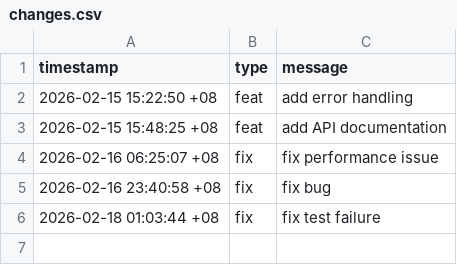
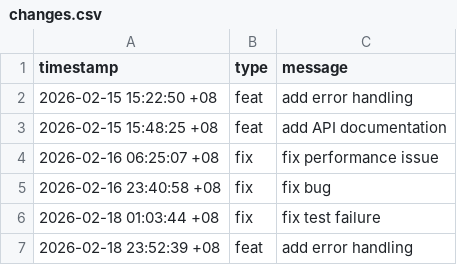
Before and after one commit to zxc19cxz/hyprland, a CSV file: data/changes.csv, drawn as a sheet; the diff names each change by its address in the sheet, - before the commit and + after, or states it on an @@ line.

Commit message:
feat: add error handling

```diff
--- a/data/changes.csv
+++ b/data/changes.csv
+row 7: 2026-02-18 23:52:39 +08 | feat | add error handling
```
